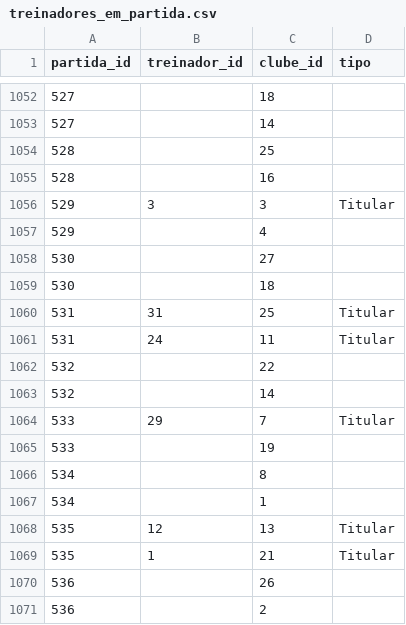
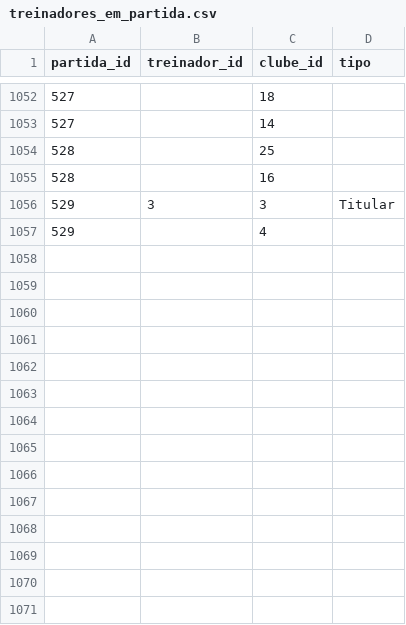
Before and after one commit to shinzatokazuya/kamusari, a CSV file: novo_bd1971_robusto/output_csvs/treinadores_em_partida.csv, drawn as a sheet; only a part is shown, gaps mark what is left out; the diff names each change by its address in the sheet, - before the commit and + after, or states it on an @@ line.

```diff
--- a/novo_bd1971_robusto/output_csvs/treinadores_em_partida.csv
+++ b/novo_bd1971_robusto/output_csvs/treinadores_em_partida.csv
-row 1058: 530 |  | 27
-row 1059: 530 |  | 18
-row 1060: 531 | 31 | 25 | Titular
-row 1061: 531 | 24 | 11 | Titular
-row 1062: 532 |  | 22
-row 1063: 532 |  | 14
-row 1064: 533 | 29 | 7 | Titular
-row 1065: 533 |  | 19
-row 1066: 534 |  | 8
-row 1067: 534 |  | 1
-row 1068: 535 | 12 | 13 | Titular
-row 1069: 535 | 1 | 21 | Titular
-row 1070: 536 |  | 26
-row 1071: 536 |  | 2
```
Also changed, not shown: novo_bd1971_robusto/output_csvs/partidas.csv, 1 other file.
